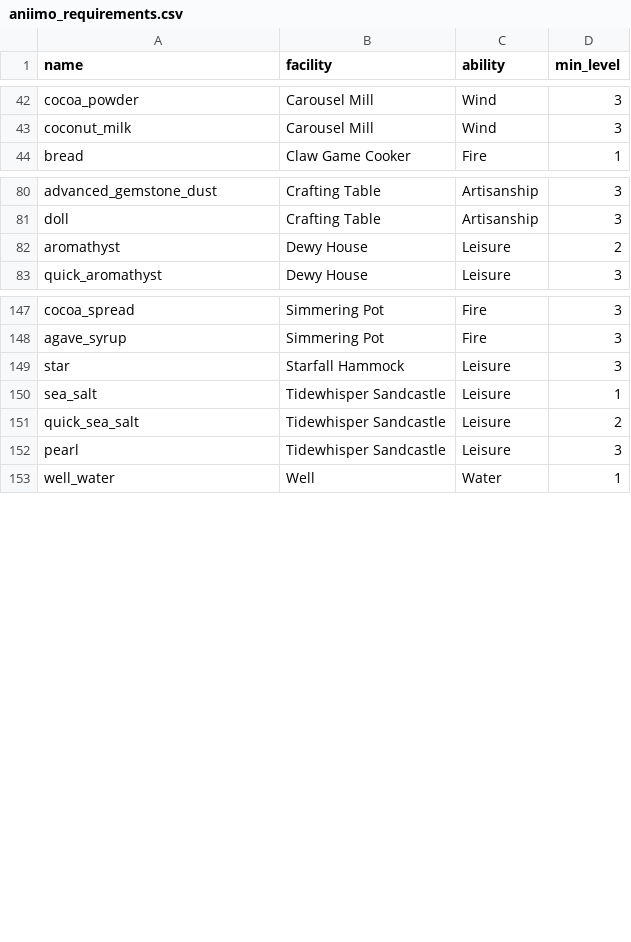
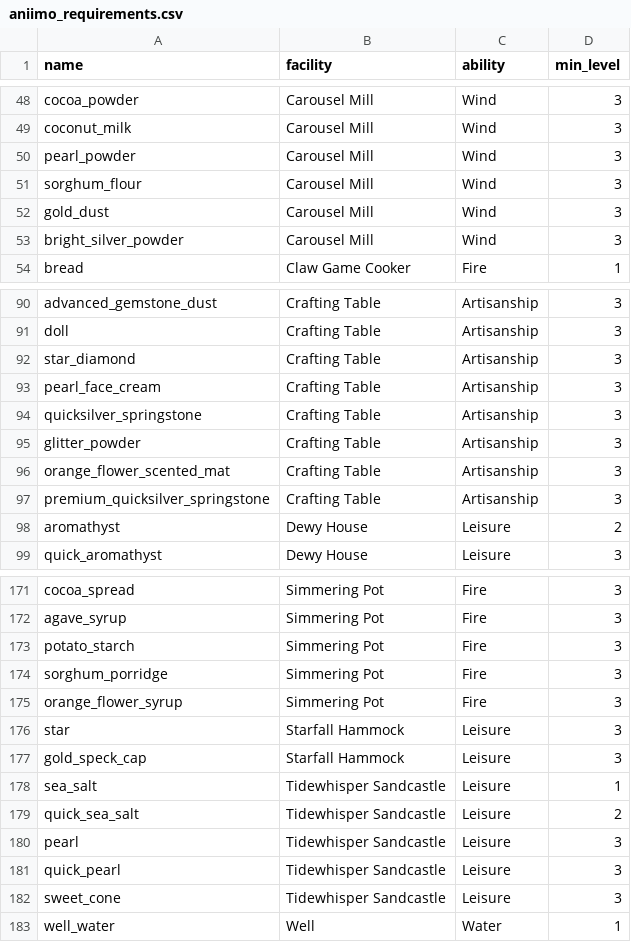
Before and after one commit to grvl/aniimax, a CSV file: data/aniimo_requirements.csv, drawn as a sheet; only a part is shown, gaps mark what is left out; the diff covers the shown part only.

```diff
--- a/data/aniimo_requirements.csv
+++ b/data/aniimo_requirements.csv
@@ -43,2 +49,6 @@ cocoa_powder, Carousel Mill, Wind, 3
 coconut_milk, Carousel Mill, Wind, 3
+pearl_powder, Carousel Mill, Wind, 3
+sorghum_flour, Carousel Mill, Wind, 3
+gold_dust, Carousel Mill, Wind, 3
+bright_silver_powder, Carousel Mill, Wind, 3
 bread, Claw Game Cooker, Fire, 1
@@ -81,2 +91,8 @@ advanced_gemstone_dust, Crafting Table, Artisanship, 3
 doll, Crafting Table, Artisanship, 3
+star_diamond, Crafting Table, Artisanship, 3
+pearl_face_cream, Crafting Table, Artisanship, 3
+quicksilver_springstone, Crafting Table, Artisanship, 3
+glitter_powder, Crafting Table, Artisanship, 3
+orange_flower_scented_mat, Crafting Table, Artisanship, 3
+premium_quicksilver_springstone, Crafting Table, Artisanship, 3
 aromathyst, Dewy House, Leisure, 2
@@ -148,3 +172,7 @@ cocoa_spread, Simmering Pot, Fire, 3
 agave_syrup, Simmering Pot, Fire, 3
+potato_starch, Simmering Pot, Fire, 3
+sorghum_porridge, Simmering Pot, Fire, 3
+orange_flower_syrup, Simmering Pot, Fire, 3
 star, Starfall Hammock, Leisure, 3
+gold_speck_cap, Starfall Hammock, Leisure, 3
 sea_salt, Tidewhisper Sandcastle, Leisure, 1
@@ -152,2 +180,4 @@ quick_sea_salt, Tidewhisper Sandcastle, Leisure, 2
 pearl, Tidewhisper Sandcastle, Leisure, 3
+quick_pearl, Tidewhisper Sandcastle, Leisure, 3
+sweet_cone, Tidewhisper Sandcastle, Leisure, 3
 well_water, Well, Water, 1
```
Also changed, not shown: 16 added rows elsewhere in this file, data/grower_steps.csv, 18 other files.
